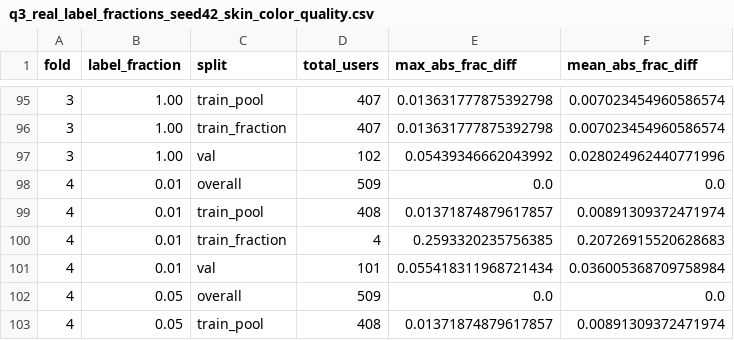
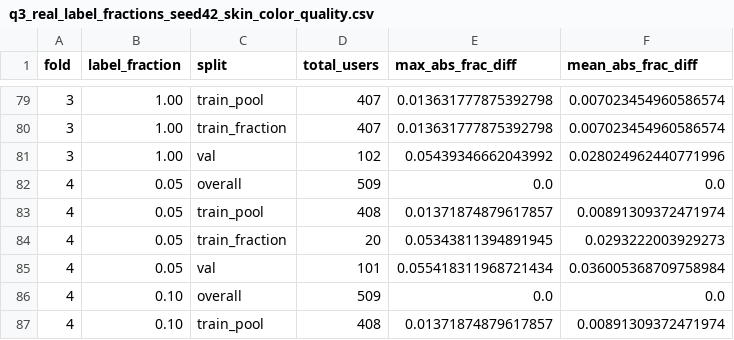
Before and after one commit to greenwich-xr-security/CNN-age-inference, a CSV file: splits/q3_real_label_fractions_seed42_skin_color_quality.csv, drawn as a sheet; only a part is shown, gaps mark what is left out; the shorter side is filled out with more unchanged rows; the diff covers the shown part only; the diff names each change by its address in the sheet, - before the commit and + after, or states it on an @@ line.

```diff
--- a/splits/q3_real_label_fractions_seed42_skin_color_quality.csv
+++ b/splits/q3_real_label_fractions_seed42_skin_color_quality.csv
-row 98: 4 | 0.01 | overall | 509 | 0.0 | 0.0
-row 99: 4 | 0.01 | train_pool | 408 | 0.01371874879617857 | 0.00891309372471974
-row 100: 4 | 0.01 | train_fraction | 4 | 0.2593320235756385 | 0.20726915520628683
-row 101: 4 | 0.01 | val | 101 | 0.055418311968721434 | 0.036005368709758984
```
Also changed, not shown: 16 removed rows elsewhere in this file, splits/q3_real_label_fractions_seed42_strat_quality.csv, 3 other files.
